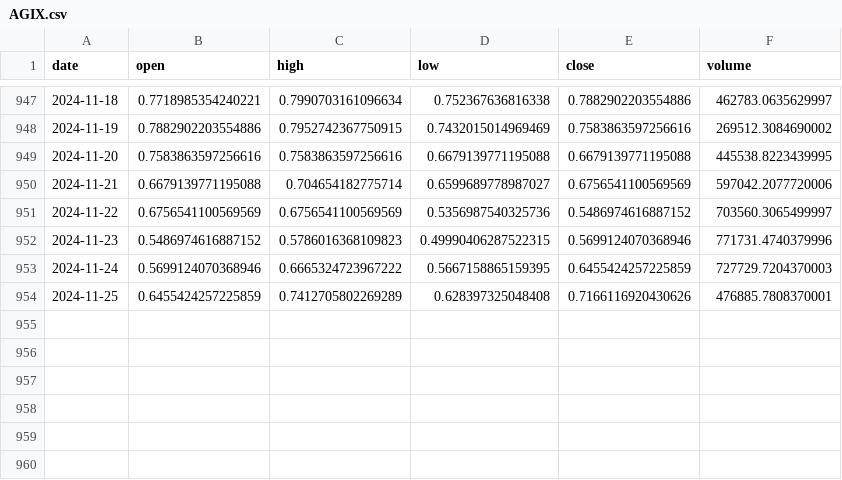
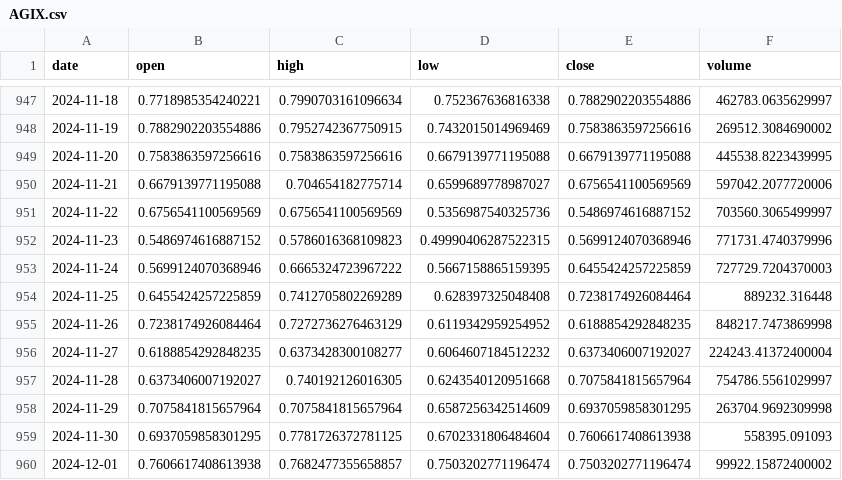
Before and after one commit to Sapient-Predictive-Analytics/dataportal, a CSV file: tokens/AGIX.csv, drawn as a sheet; only a part is shown, gaps mark what is left out.

```diff
--- a/tokens/AGIX.csv
+++ b/tokens/AGIX.csv
@@ -953,2 +953,8 @@ date,open,high,low,close,volume
 2024-11-24,0.5699124070368946,0.6665324723967222,0.5667158865159395,0.6455424257225859,727729.7204370003
-2024-11-25,0.6455424257225859,0.7412705802269289,0.628397325048408,0.7166116920430626,476885.7808370001
+2024-11-25,0.6455424257225859,0.7412705802269289,0.628397325048408,0.7238174926084464,889232.316448
+2024-11-26,0.7238174926084464,0.7272736276463129,0.6119342959254952,0.6188854292848235,848217.7473869998
+2024-11-27,0.6188854292848235,0.6373428300108277,0.6064607184512232,0.6373406007192027,224243.41372400004
+2024-11-28,0.6373406007192027,0.740192126016305,0.6243540120951668,0.7075841815657964,754786.5561029997
+2024-11-29,0.7075841815657964,0.7075841815657964,0.6587256342514609,0.6937059858301295,263704.9692309998
+2024-11-30,0.6937059858301295,0.7781726372781125,0.6702331806484604,0.7606617408613938,558395.091093
+2024-12-01,0.7606617408613938,0.7682477355658857,0.7503202771196474,0.7503202771196474,99922.15872400002
```
Also changed, not shown: tokens/GENS.csv.
